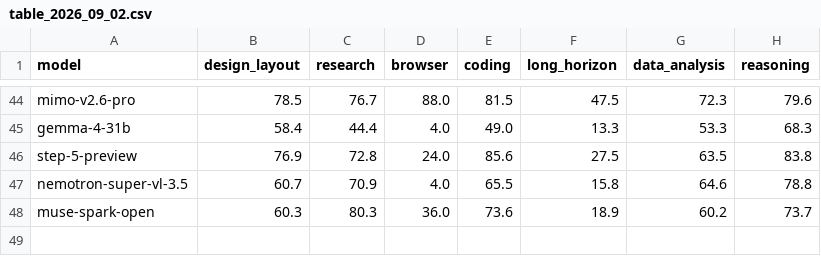
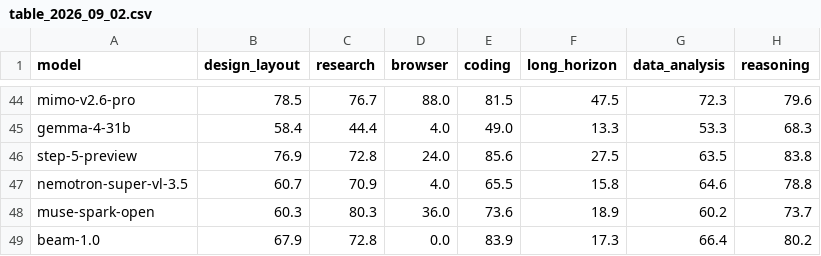
Before and after one commit to LiveBench/new-livebench, a CSV file: table_2026_09_02.csv, drawn as a sheet; only a part is shown, gaps mark what is left out.

```diff
--- a/table_2026_09_02.csv
+++ b/table_2026_09_02.csv
@@ -48 +48,2 @@ nemotron-super-vl-3.5,60.7,70.9,4.0,65.5,15.8,64.6,78.8
 muse-spark-open,60.3,80.3,36.0,73.6,18.9,60.2,73.7
+beam-1.0,67.9,72.8,0.0,83.9,17.3,66.4,80.2
```
Also changed, not shown: 6 other files.
